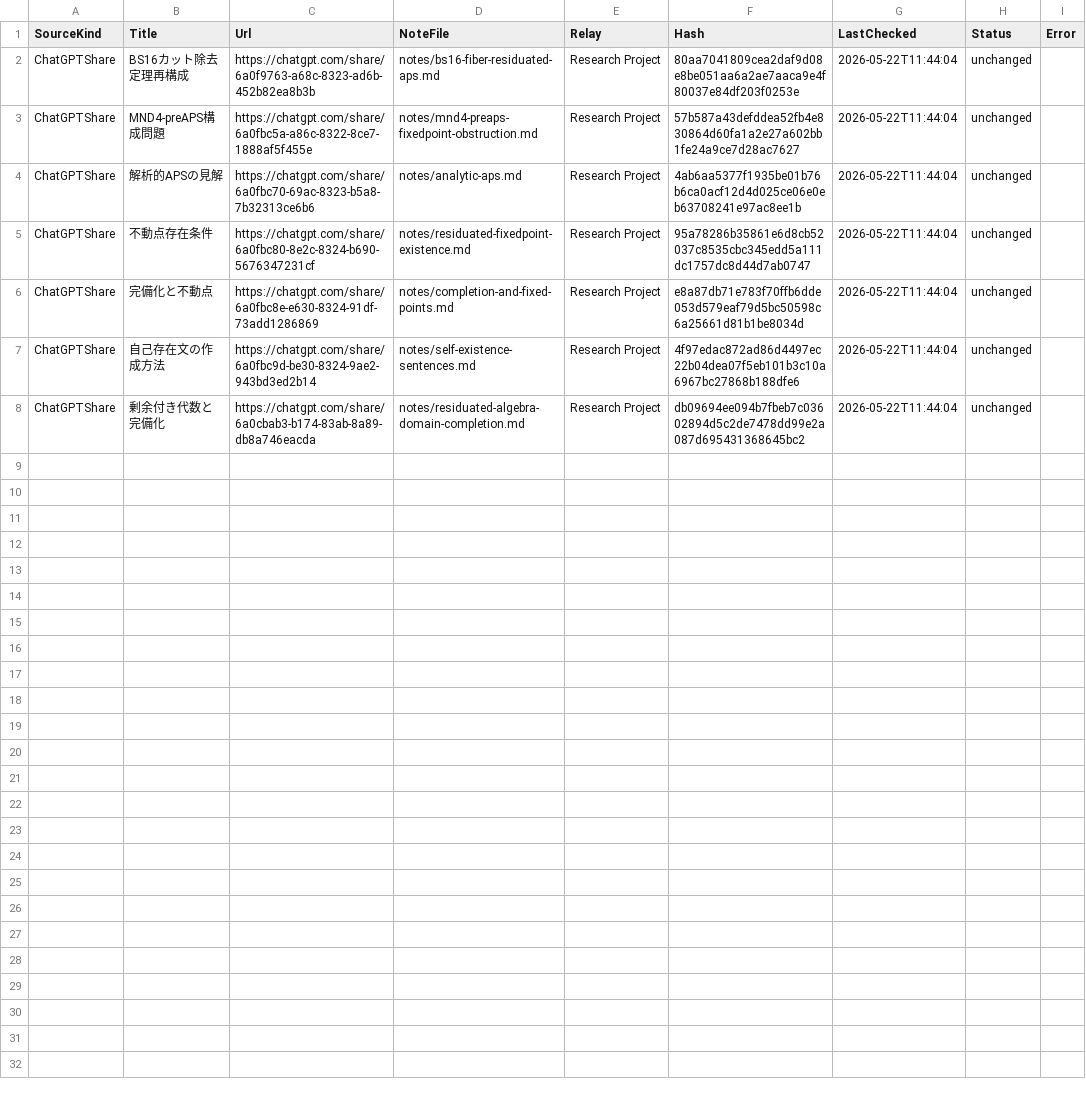
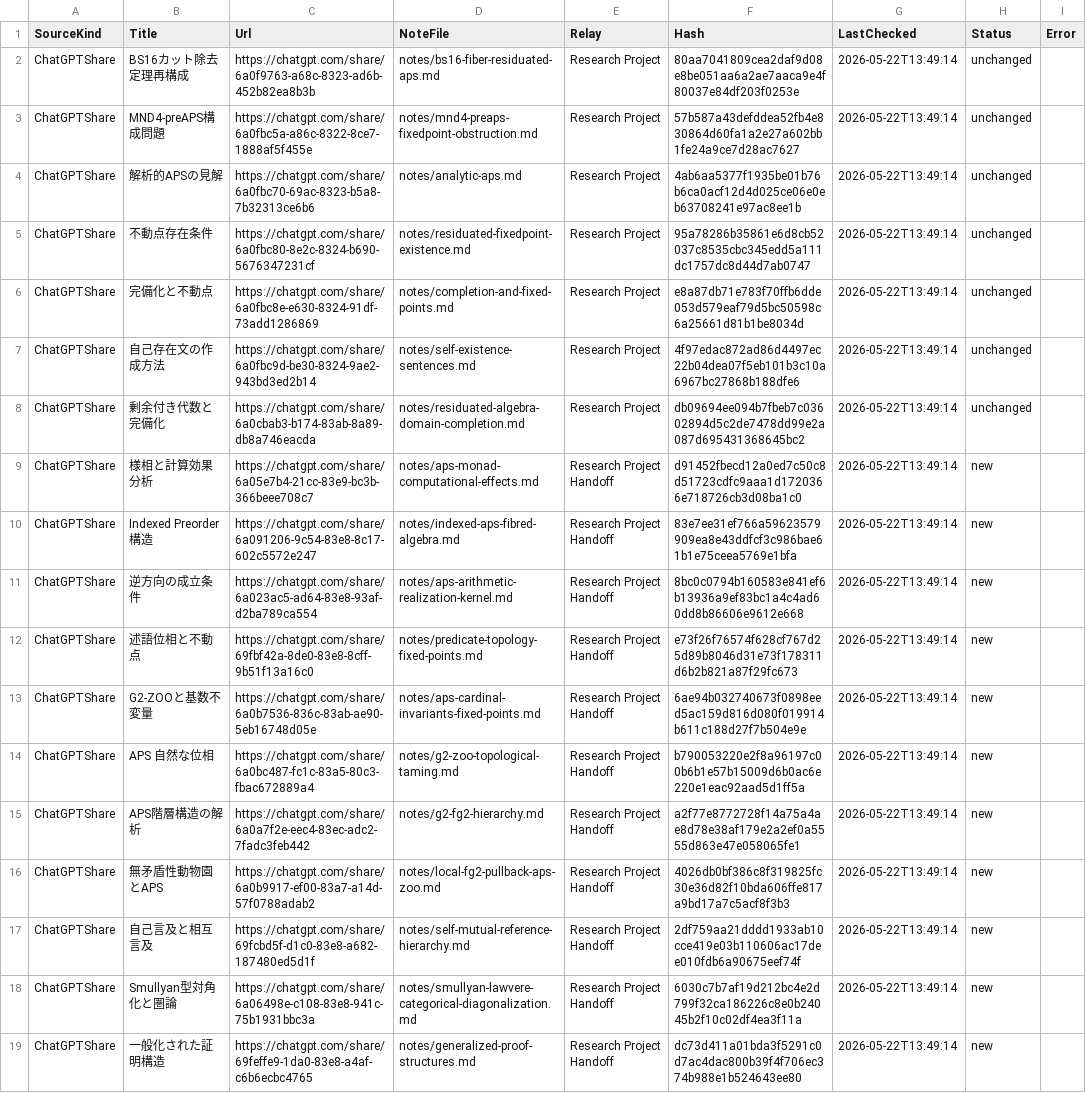
Before and after one commit to jikokennobun/My-Reserch-Project, a CSV file: logs/chatgpt-share-state.csv, drawn as a sheet; the diff names each change by its address in the sheet, - before the commit and + after, or states it on an @@ line.

```diff
--- a/logs/chatgpt-share-state.csv
+++ b/logs/chatgpt-share-state.csv
-G2:G8 (LastChecked): 2026-05-22T11:44:04
+G2:G8 (LastChecked): 2026-05-22T13:49:14
+row 9: ChatGPTShare | 様相と計算効果分析 | https://chatgpt.com/share/6a05e7b4-21cc-83e9-bc3b-366beee708c7 | notes/aps-monad-computational-effects.md | Research Project Handoff | d91452fbecd12a0ed7c50c8d51723cdfc9aaa1d1720366e718726cb3d08ba1c0 | 2026-05-22T13:49:14 | new
+row 10: ChatGPTShare | Indexed Preorder 構造 | https://chatgpt.com/share/6a091206-9c54-83e8-8c17-602c5572e247 | notes/indexed-aps-fibred-algebra.md | Research Project Handoff | 83e7ee31ef766a59623579909ea8e43ddfcf3c986bae61b1e75ceea5769e1bfa | 2026-05-22T13:49:14 | new
+row 11: ChatGPTShare | 逆方向の成立条件 | https://chatgpt.com/share/6a023ac5-ad64-83e8-93af-d2ba789ca554 | notes/aps-arithmetic-realization-kernel.md | Research Project Handoff | 8bc0c0794b160583e841ef6b13936a9ef83bc1a4c4ad60dd8b86606e9612e668 | 2026-05-22T13:49:14 | new
+row 12: ChatGPTShare | 述語位相と不動点 | https://chatgpt.com/share/69fbf42a-8de0-83e8-8cff-9b51f13a16c0 | notes/predicate-topology-fixed-points.md | Research Project Handoff | e73f26f76574f628cf767d25d89b8046d31e73f178311d6b2b821a87f29fc673 | 2026-05-22T13:49:14 | new
+row 13: ChatGPTShare | G2-ZOOと基数不変量 | https://chatgpt.com/share/6a0b7536-836c-83ab-ae90-5eb16748d05e | notes/aps-cardinal-invariants-fixed-points.md | Research Project Handoff | 6ae94b032740673f0898eed5ac159d816d080f019914b611c188d27f7b504e9e | 2026-05-22T13:49:14 | new
+row 14: ChatGPTShare | APS 自然な位相 | https://chatgpt.com/share/6a0bc487-fc1c-83a5-80c3-fbac672889a4 | notes/g2-zoo-topological-taming.md | Research Project Handoff | b790053220e2f8a96197c00b6b1e57b15009d6b0ac6e220e1eac92aad5d1ff5a | 2026-05-22T13:49:14 | new
+row 15: ChatGPTShare | APS階層構造の解析 | https://chatgpt.com/share/6a0a7f2e-eec4-83ec-adc2-7fadc3feb442 | notes/g2-fg2-hierarchy.md | Research Project Handoff | a2f77e8772728f14a75a4ae8d78e38af179e2a2ef0a5555d863e47e058065fe1 | 2026-05-22T13:49:14 | new
+row 16: ChatGPTShare | 無矛盾性動物園とAPS | https://chatgpt.com/share/6a0b9917-ef00-83a7-a14d-57f0788adab2 | notes/local-fg2-pullback-aps-zoo.md | Research Project Handoff | 4026db0bf386c8f319825fc30e36d82f10bda606ffe817a9bd17a7c5acf8f3b3 | 2026-05-22T13:49:14 | new
+row 17: ChatGPTShare | 自己言及と相互言及 | https://chatgpt.com/share/69fcbd5f-d1c0-83e8-a682-187480ed5d1f | notes/self-mutual-reference-hierarchy.md | Research Project Handoff | 2df759aa21dddd1933ab10cce419e03b110606ac17dee010fdb6a90675eef74f | 2026-05-22T13:49:14 | new
+row 18: ChatGPTShare | Smullyan型対角化と圏論 | https://chatgpt.com/share/6a06498e-c108-83e8-941c-75b1931bbc3a | notes/smullyan-lawvere-categorical-diagonalization.md | Research Project Handoff | 6030c7b7af19d212bc4e2d799f32ca186226c8e0b24045b2f10c02df4ea3f11a | 2026-05-22T13:49:14 | new
+row 19: ChatGPTShare | 一般化された証明構造 | https://chatgpt.com/share/69feffe9-1da0-83e8-a4af-c6b6ecbc4765 | notes/generalized-proof-structures.md | Research Project Handoff | dc73d411a01bda3f5291c0d7ac4dac800b39f4f706ec374b988e1b524643ee80 | 2026-05-22T13:49:14 | new
```
Also changed, not shown: references/chatgpt-share-watchlist.csv, 21 other files.
